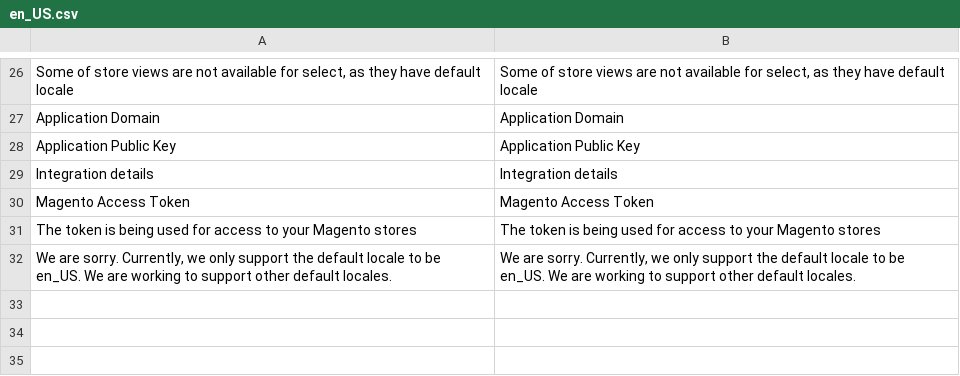
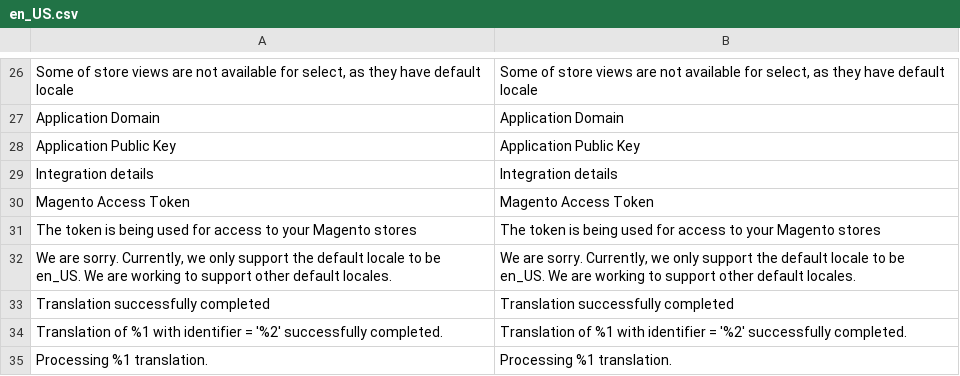
Before and after one commit to aheadWorks/module-langshop, a CSV file: i18n/en_US.csv, drawn as a sheet; only a part is shown, gaps mark what is left out; the diff names each change by its address in the sheet, - before the commit and + after, or states it on an @@ line.

```diff
--- a/i18n/en_US.csv
+++ b/i18n/en_US.csv
+row 33: Translation successfully completed | Translation successfully completed
+row 34: Translation of %1 with identifier = '%2' successfully completed. | Translation of %1 with identifier = '%2' successfully completed.
+row 35: Processing %1 translation. | Processing %1 translation.
```
Also changed, not shown: 10 other files.
